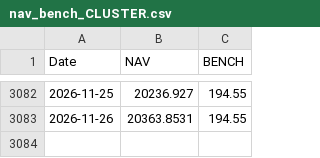
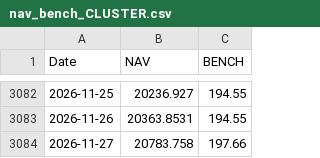
Before and after one commit to assetcontrolpro-ai/ACP-Fund-NAV, a CSV file: nav_bench_CLUSTER.csv, drawn as a sheet; only a part is shown, gaps mark what is left out; the diff names each change by its address in the sheet, - before the commit and + after, or states it on an @@ line.

Commit message:
Update nav_bench_CLUSTER.csv

```diff
--- a/nav_bench_CLUSTER.csv
+++ b/nav_bench_CLUSTER.csv
+row 3084: 2026-11-27 | 20783.758 | 197.66
```
